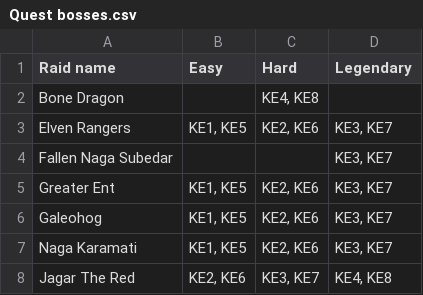
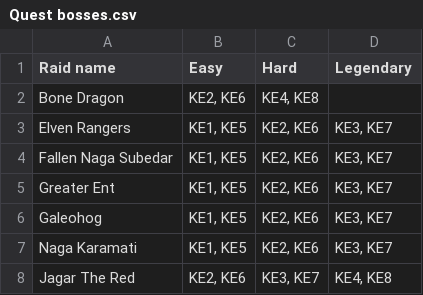
Before and after one commit to Matrix4348/Dragons-of-the-Void---Raid-Loot-Tiers, a CSV file: community-gathered data/On-hit drops/Quest bosses.csv, drawn as a sheet.

Commit message:
Add some of the missing keen eye levels

```diff
--- a/community-gathered data/On-hit drops/Quest bosses.csv
+++ b/community-gathered data/On-hit drops/Quest bosses.csv
@@ -1,5 +1,5 @@
 Raid name,Easy,Hard,Legendary
-Bone Dragon,"","KE4, KE8",""
+Bone Dragon,"KE2, KE6","KE4, KE8",""
 Elven Rangers,"KE1, KE5","KE2, KE6","KE3, KE7"
-Fallen Naga Subedar,"","","KE3, KE7"
+Fallen Naga Subedar,"KE1, KE5","KE2, KE6","KE3, KE7"
 Greater Ent,"KE1, KE5","KE2, KE6","KE3, KE7"
```
